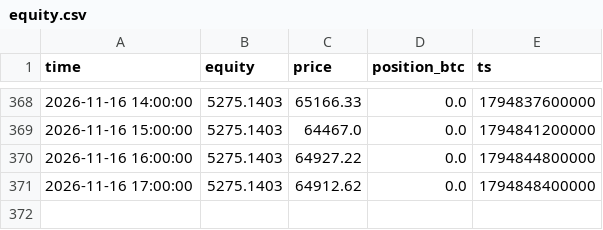
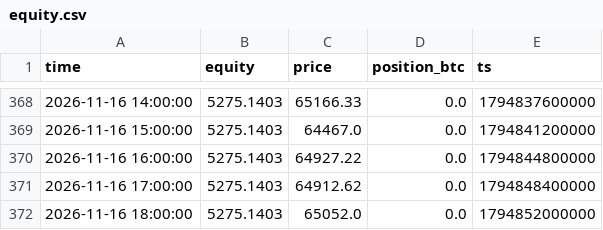
Before and after one commit to mtarvecha660-lgtm/btc-paper-live, a CSV file: live/state/donchian_breakout/equity.csv, drawn as a sheet; only a part is shown, gaps mark what is left out; the diff names each change by its address in the sheet, - before the commit and + after, or states it on an @@ line.

```diff
--- a/live/state/donchian_breakout/equity.csv
+++ b/live/state/donchian_breakout/equity.csv
+row 372: 2026-11-16 18:00:00 | 5275.1403 | 65052.0 | 0.0 | 1794852000000
```
Also changed, not shown: live/state/donchian_breakout/decisions.csv, live/state/ema_cross/decisions.csv, 15 other files.
